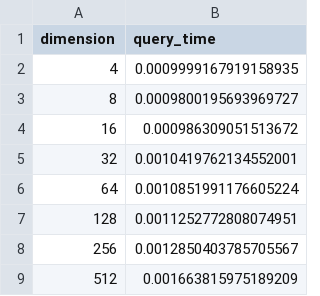
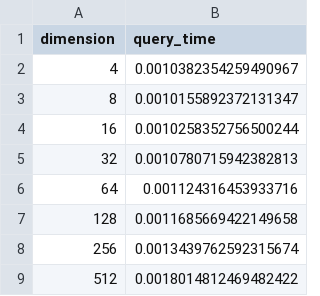
Before and after one commit to OxO-106/vectordb, a CSV file: wit/dimension_reduction_results.csv, drawn as a sheet.

```diff
--- a/wit/dimension_reduction_results.csv
+++ b/wit/dimension_reduction_results.csv
@@ -1,9 +1,9 @@
 dimension,query_time
-4,0.0009999167919158935
-8,0.0009800195693969727
-16,0.000986309051513672
-32,0.0010419762134552001
-64,0.0010851991176605224
-128,0.0011252772808074951
-256,0.0012850403785705567
-512,0.001663815975189209
+4,0.0010382354259490967
+8,0.0010155892372131347
+16,0.0010258352756500244
+32,0.0010780715942382813
+64,0.001124316453933716
+128,0.0011685669422149658
+256,0.0013439762592315674
+512,0.0018014812469482422
```
Also changed, not shown: 10 other files.
